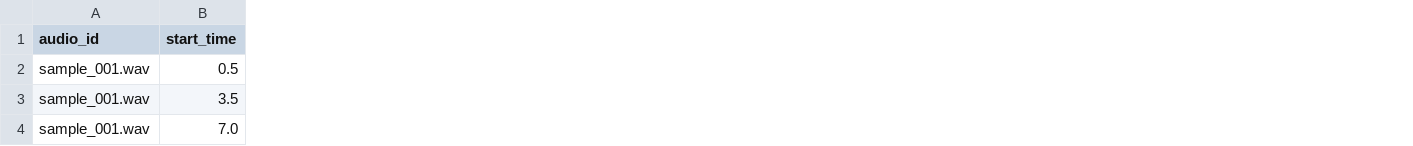
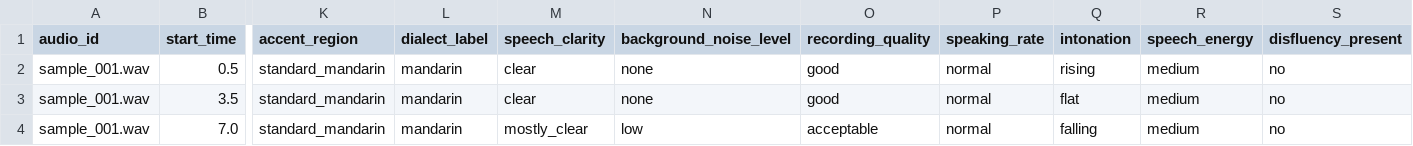
Before and after one commit to RichardGonow/voice-audio-annotation-portfolio, a CSV file: examples/sample_annotation.csv, drawn as a sheet; only a part is shown, gaps mark what is left out; the diff covers the shown part only; the diff names each change by its address in the sheet, - before the commit and + after, or states it on an @@ line.

```diff
--- a/examples/sample_annotation.csv
+++ b/examples/sample_annotation.csv
+column K (accent_region), rows 2-4: all standard_mandarin
+column L (dialect_label), rows 2-4: all mandarin
+column M (speech_clarity), rows 2-4: clear | clear | mostly_clear
+column N (background_noise_level), rows 2-4: none | none | low
+column O (recording_quality), rows 2-4: good | good | acceptable
+column P (speaking_rate), rows 2-4: all normal
+column Q (intonation), rows 2-4: rising | flat | falling
+column R (speech_energy), rows 2-4: all medium
+column S (disfluency_present), rows 2-4: all no
```
Also changed, not shown: 4 added columns elsewhere in this file, 16 other files.
